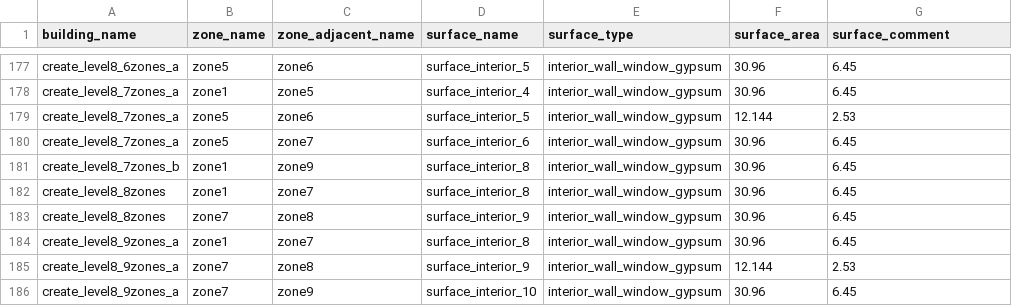
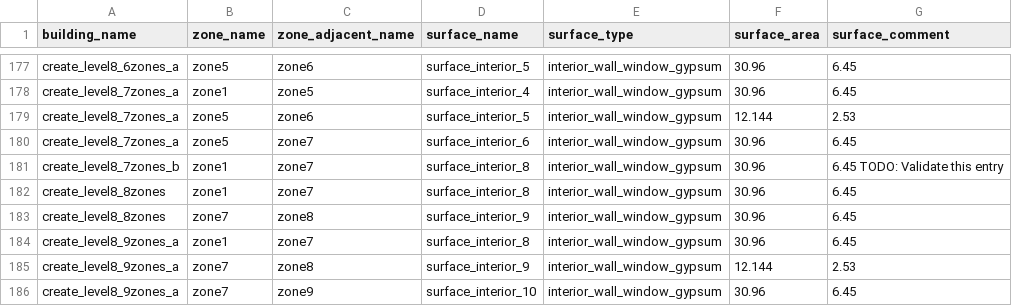
Before and after one commit to mesmo-dev/cobmo, a CSV file: data/building_surfaces_interior.csv, drawn as a sheet; only a part is shown, gaps mark what is left out.

Commit message:
data & building: Minor fixes

```diff
--- a/data/building_surfaces_interior.csv
+++ b/data/building_surfaces_interior.csv
@@ -180,3 +180,3 @@ create_level8_7zones_a,zone5,zone6,surface_interior_5,interior_wall_window_gypsu
 create_level8_7zones_a,zone5,zone7,surface_interior_6,interior_wall_window_gypsum,30.96,6.45
-create_level8_7zones_b,zone1,zone9,surface_interior_8,interior_wall_window_gypsum,30.96,6.45
+create_level8_7zones_b,zone1,zone7,surface_interior_8,interior_wall_window_gypsum,30.96,6.45 TODO: Validate this entry
 create_level8_8zones,zone1,zone7,surface_interior_8,interior_wall_window_gypsum,30.96,6.45
```
Also changed, not shown: data/building_surface_types.csv, 1 other file.
